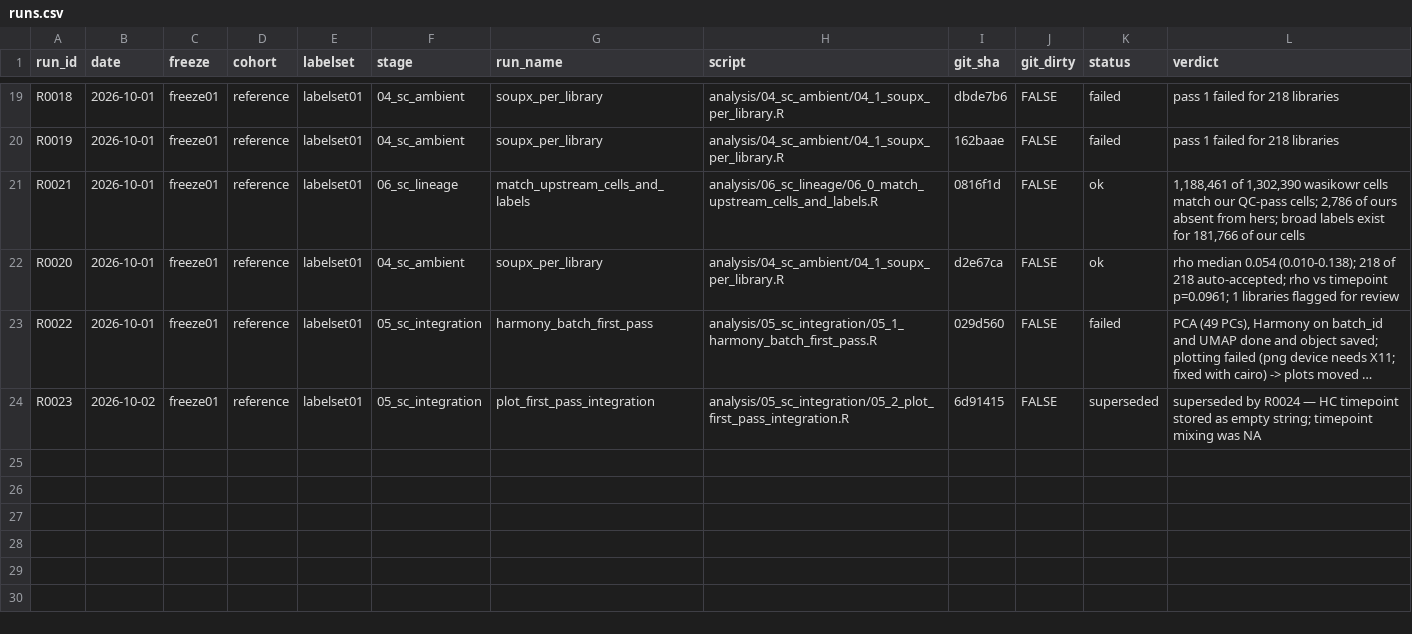
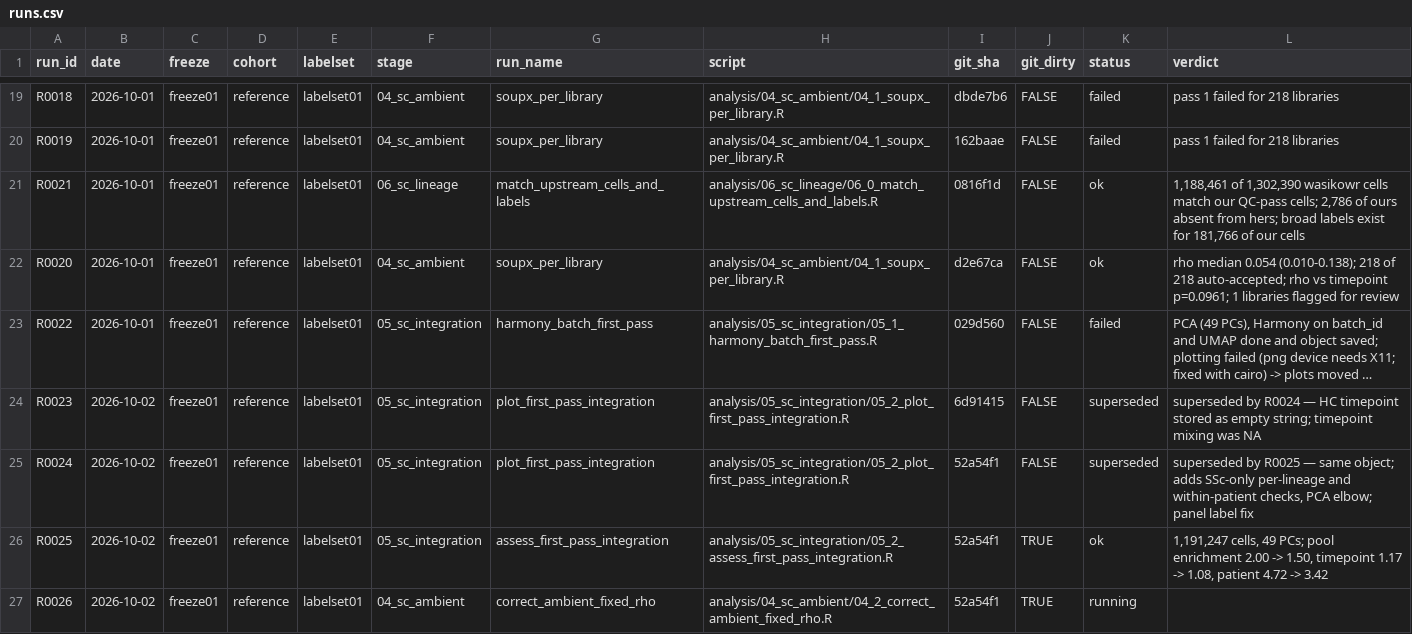
Before and after one commit to rezvanparvizi/asset-skin-natural-history, a CSV file: docs/runs.csv, drawn as a sheet; only a part is shown, gaps mark what is left out; long unchanged cells end in …; the diff names each change by its address in the sheet, - before the commit and + after, or states it on an @@ line.

```diff
--- a/docs/runs.csv
+++ b/docs/runs.csv
+row 25: R0024 | 2026-10-02 | freeze01 | reference | labelset01 | 05_sc_integration | plot_first_pass_integration | analysis/05_sc_integration/05_2_plot_first_pass_integration.R | 52a54f1 | FALSE | superseded | superseded by R0025 — same object; adds SSc-only per-lineage and within-patient checks, PCA elbow; panel label fix
+row 26: R0025 | 2026-10-02 | freeze01 | reference | labelset01 | 05_sc_integration | assess_first_pass_integration | analysis/05_sc_integration/05_2_assess_first_pass_integration.R | 52a54f1 | TRUE | ok | 1,191,247 cells, 49 PCs; pool enrichment 2.00 -> 1.50, timepoint 1.17 -> 1.08, patient 4.72 -> 3.42
+row 27: R0026 | 2026-10-02 | freeze01 | reference | labelset01 | 04_sc_ambient | correct_ambient_fixed_rho | analysis/04_sc_ambient/04_2_correct_ambient_fixed_rho.R | 52a54f1 | TRUE | running
```
Also changed, not shown: 12 other files.
